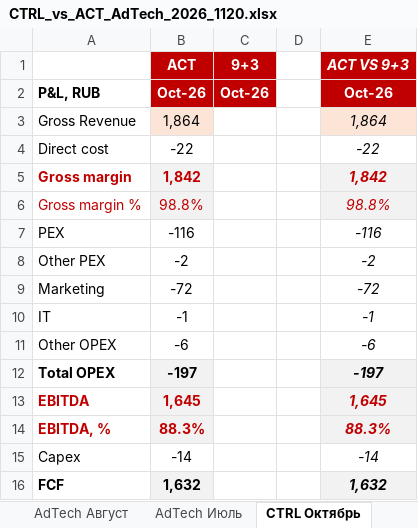
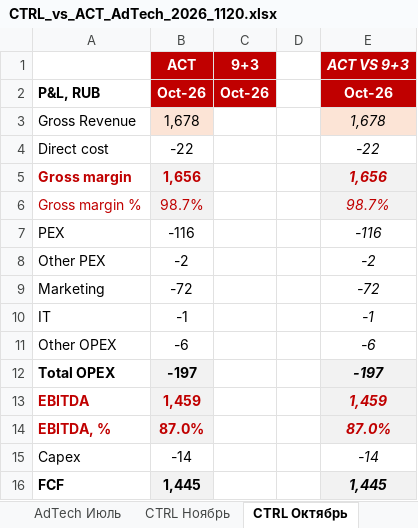
Before and after one commit to DenisMagnit/1, an Excel workbook: CTRL_vs_ACT_AdTech_2026_1120.xlsx, sheet CTRL Октябрь, drawn as a sheet; values as stored, in another font and other column widths than the file's, no borders; the diff names each change by its address in the sheet, - before the commit and + after, or states it on an @@ line.

```diff
--- a/CTRL_vs_ACT_AdTech_2026_1120.xlsx (sheet CTRL Октябрь)
+++ b/CTRL_vs_ACT_AdTech_2026_1120.xlsx (sheet CTRL Октябрь)
+sheet tab: CTRL Ноябрь
-B3 (ACT): 1,864
+B3 (ACT): 1,678
-E3 (ACT VS 9+3): 1,864
+E3 (ACT VS 9+3): 1,678
-B5 (ACT): 1,842
+B5 (ACT): 1,656
-E5 (ACT VS 9+3): 1,842
+E5 (ACT VS 9+3): 1,656
-B6 (ACT): 98.8%
+B6 (ACT): 98.7%
-E6 (ACT VS 9+3): 98.8%
+E6 (ACT VS 9+3): 98.7%
-B13 (ACT): 1,645
+B13 (ACT): 1,459
-E13 (ACT VS 9+3): 1,645
+E13 (ACT VS 9+3): 1,459
-B14 (ACT): 88.3%
+B14 (ACT): 87.0%
-E14 (ACT VS 9+3): 88.3%
+E14 (ACT VS 9+3): 87.0%
-B16 (ACT): 1,632
+B16 (ACT): 1,445
-E16 (ACT VS 9+3): 1,632
+E16 (ACT VS 9+3): 1,445
```
Also changed, not shown: sheet AdTech 2026, sheet AdTech Октябрь, other sheet tabs, formulas that keep their value.
